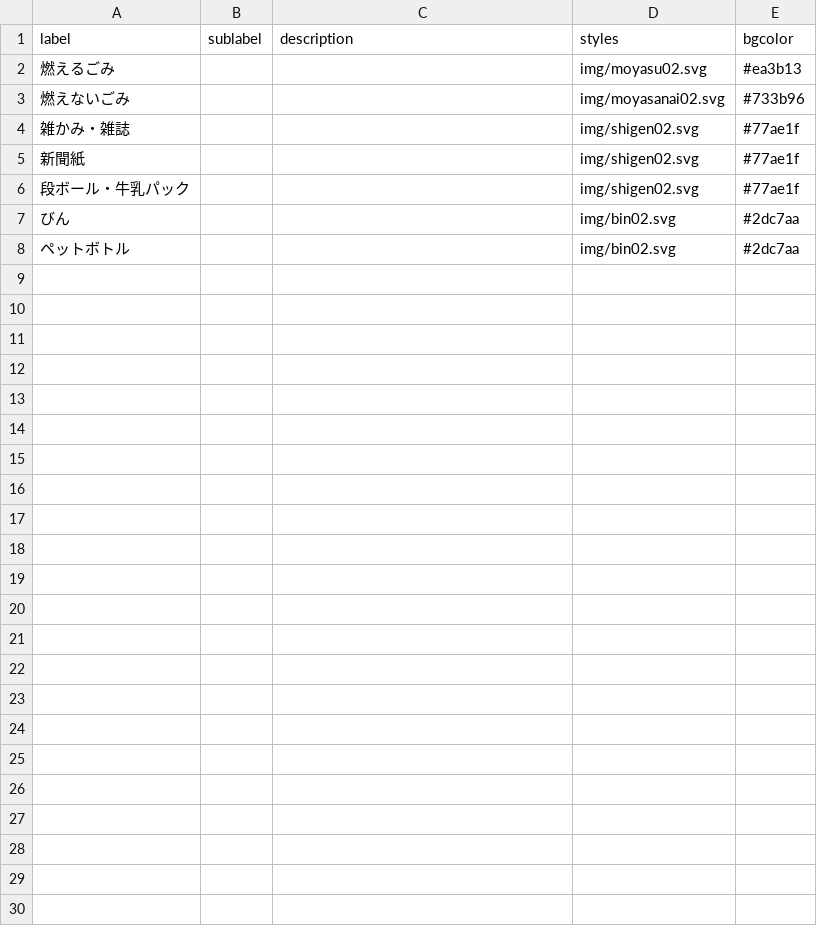
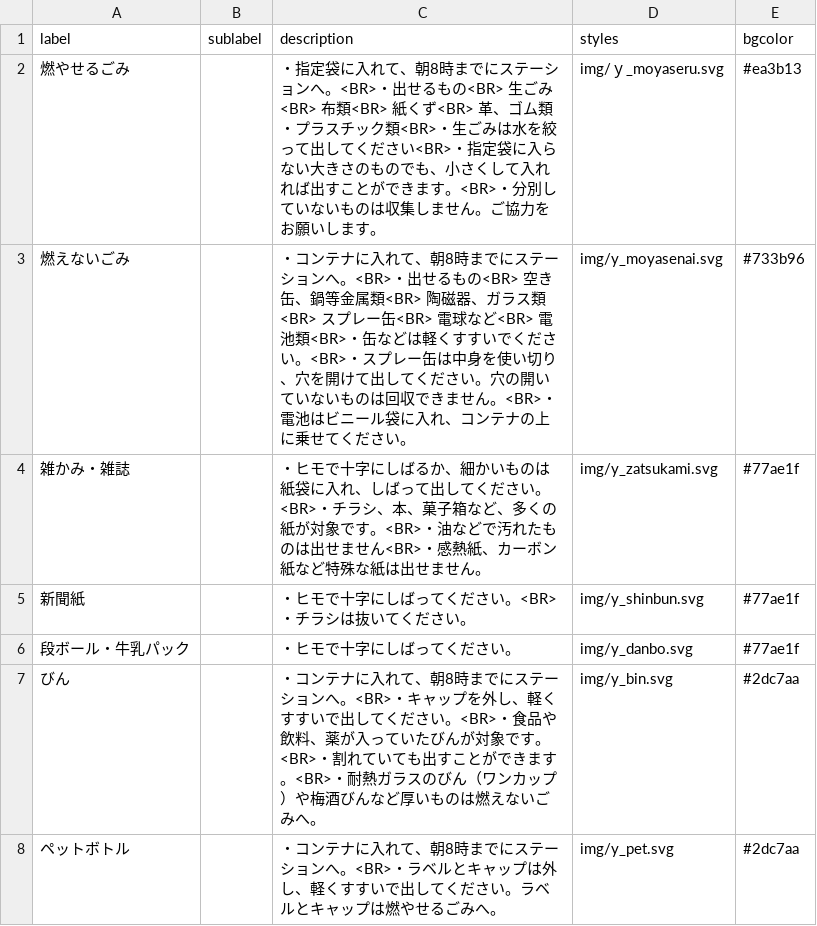
Before and after one commit to yaita/5374.old, a CSV file: data/description.csv, drawn as a sheet.

Commit message:
Update description.csv

```diff
--- a/data/description.csv
+++ b/data/description.csv
@@ -1,8 +1,8 @@
 label,sublabel,description,styles,bgcolor
-燃えるごみ,,,img/moyasu02.svg,#ea3b13
-燃えないごみ,,,img/moyasanai02.svg,#733b96
-雑かみ・雑誌,,,img/shigen02.svg,#77ae1f
-新聞紙,,,img/shigen02.svg,#77ae1f
-段ボール・牛乳パック,,,img/shigen02.svg,#77ae1f
-びん,,,img/bin02.svg,#2dc7aa
-ペットボトル,,,img/bin02.svg,#2dc7aa
+燃やせるごみ,,・指定袋に入れて、朝8時までにステーションへ。<BR>・出せるもの<BR>　　生ごみ<BR>　　布類<BR>　　紙くず<BR>　　革、ゴム類・プラスチック類<BR>・生ごみは水を絞って出してください<BR>・指定袋に入らない大きさのものでも、小さくして入れれば出すことができます。<BR>・分別していないものは収集しません。ご協力をお願いします。,img/ｙ_moyaseru.svg,#ea3b13
+燃えないごみ,,・コンテナに入れて、朝8時までにステーションへ。<BR>・出せるもの<BR>　　空き缶、鍋等金属類<BR>　　陶磁器、ガラス類<BR>　　スプレー缶<BR>　　電球など<BR>　　電池類<BR>・缶などは軽くすすいでください。<BR>・スプレー缶は中身を使い切り、穴を開けて出してください。穴の開いていないものは回収できません。<BR>・電池はビニール袋に入れ、コンテナの上に乗せてください。,img/y_moyasenai.svg,#733b96
+雑かみ・雑誌,,・ヒモで十字にしばるか、細かいものは紙袋に入れ、しばって出してください。<BR>・チラシ、本、菓子箱など、多くの紙が対象です。<BR>・油などで汚れたものは出せません<BR>・感熱紙、カーボン紙など特殊な紙は出せません。,img/y_zatsukami.svg,#77ae1f
+新聞紙,,・ヒモで十字にしばってください。<BR>・チラシは抜いてください。,img/y_shinbun.svg,#77ae1f
+段ボール・牛乳パック,,・ヒモで十字にしばってください。,img/y_danbo.svg,#77ae1f
+びん,,・コンテナに入れて、朝8時までにステーションへ。<BR>・キャップを外し、軽くすすいで出してください。<BR>・食品や飲料、薬が入っていたびんが対象です。<BR>・割れていても出すことができます。<BR>・耐熱ガラスのびん（ワンカップ）や梅酒びんなど厚いものは燃えないごみへ。,img/y_bin.svg,#2dc7aa
+ペットボトル,,・コンテナに入れて、朝8時までにステーションへ。<BR>・ラベルとキャップは外し、軽くすすいで出してください。ラベルとキャップは燃やせるごみへ。,img/y_pet.svg,#2dc7aa
```
